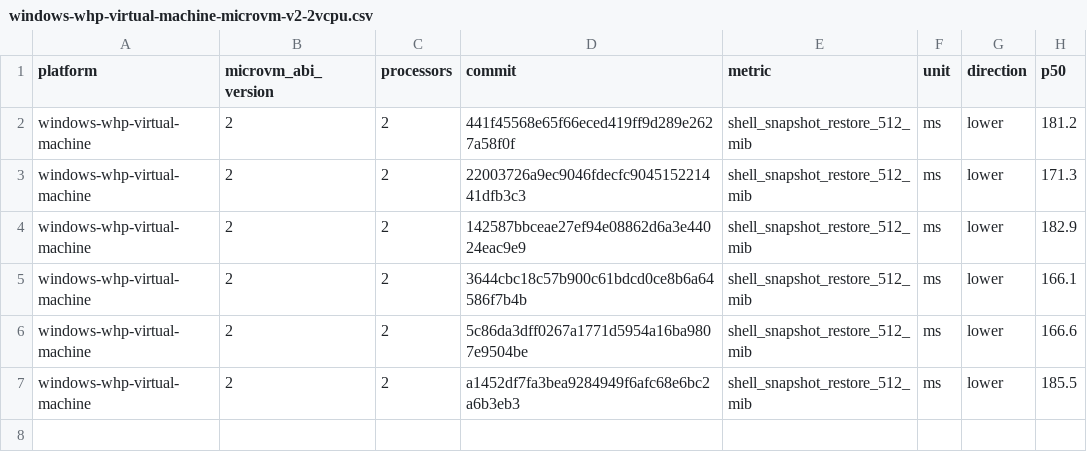
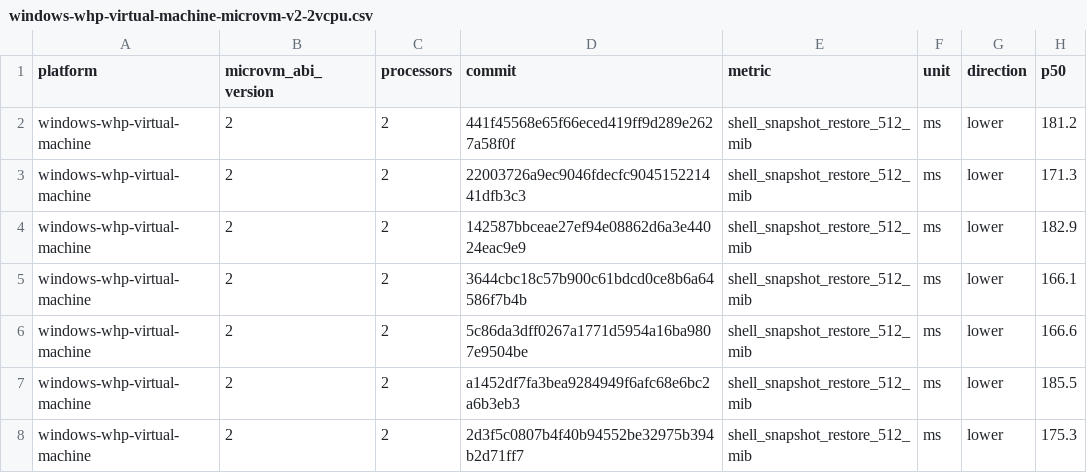
Before and after one commit to microsoft/nvx, a CSV file: data/windows-whp-virtual-machine-microvm-v2-2vcpu.csv, drawn as a sheet; the diff names each change by its address in the sheet, - before the commit and + after, or states it on an @@ line.

```diff
--- a/data/windows-whp-virtual-machine-microvm-v2-2vcpu.csv
+++ b/data/windows-whp-virtual-machine-microvm-v2-2vcpu.csv
+row 8: windows-whp-virtual-machine | 2 | 2 | 2d3f5c0807b4f40b94552be32975b394b2d71ff7 | shell_snapshot_restore_512_mib | ms | lower | 175.3
```
Also changed, not shown: data/linux-kvm-virtual-machine-microvm-v2-1vcpu.csv, data/linux-mshv-virtual-machine-microvm-v2-1vcpu.csv, 9 other files.
